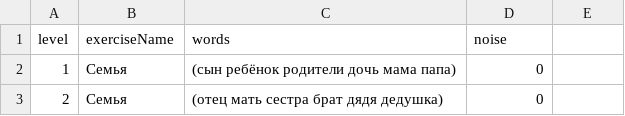
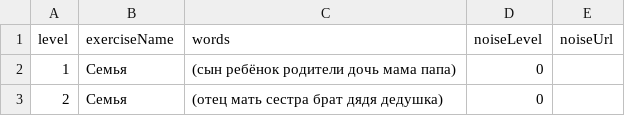
Before and after one commit to Brain-up/brn, a CSV file: src/main/resources/initFiles/1_series.csv, drawn as a sheet; only a part is shown; the diff names each change by its address in the sheet, - before the commit and + after, or states it on an @@ line.

Commit message:
EPMLABSBRN-577 Support noise url in config file and in exercises
- rename noise to noiseLevel

```diff
--- a/src/main/resources/initFiles/1_series.csv
+++ b/src/main/resources/initFiles/1_series.csv
-D1: noise
+D1: noiseLevel
-E1: (empty)
+E1: noiseUrl
```
Also changed, not shown: 11 other files.
